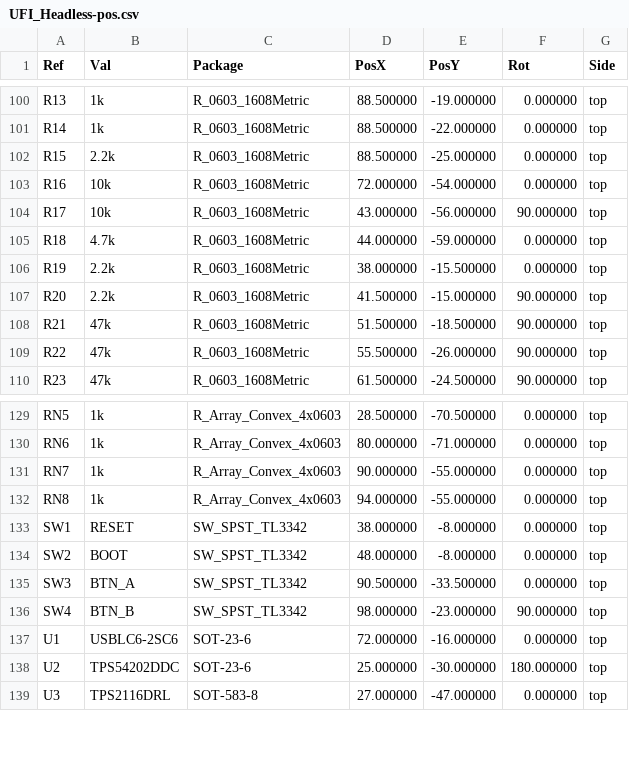
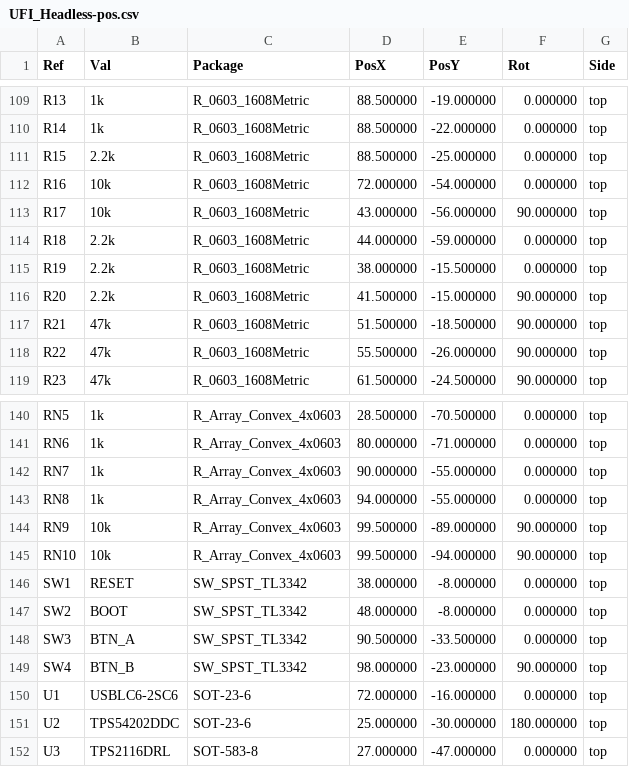
Before and after one commit to Axel051171/UniversalFluxInterface, a CSV file: kicad/UFI_Headless/fertigung/UFI_Headless-pos.csv, drawn as a sheet; only a part is shown, gaps mark what is left out; the diff covers the shown part only.

```diff
--- a/kicad/UFI_Headless/fertigung/UFI_Headless-pos.csv
+++ b/kicad/UFI_Headless/fertigung/UFI_Headless-pos.csv
@@ -104,3 +113,3 @@ Ref,Val,Package,PosX,PosY,Rot,Side
 "R17","10k","R_0603_1608Metric",43.000000,-56.000000,90.000000,top
-"R18","4.7k","R_0603_1608Metric",44.000000,-59.000000,0.000000,top
+"R18","2.2k","R_0603_1608Metric",44.000000,-59.000000,0.000000,top
 "R19","2.2k","R_0603_1608Metric",38.000000,-15.500000,0.000000,top
@@ -132,2 +143,4 @@ Ref,Val,Package,PosX,PosY,Rot,Side
 "RN8","1k","R_Array_Convex_4x0603",94.000000,-55.000000,0.000000,top
+"RN9","10k","R_Array_Convex_4x0603",99.500000,-89.000000,90.000000,top
+"RN10","10k","R_Array_Convex_4x0603",99.500000,-94.000000,90.000000,top
 "SW1","RESET","SW_SPST_TL3342",38.000000,-8.000000,0.000000,top
```
Also changed, not shown: 14 added rows elsewhere in this file, kicad/UFI_Headless/fertigung/UFI_Headless-bom-jlc.csv, kicad/UFI_Headless/fertigung/UFI_Headless-bom.csv, 47 other files.
